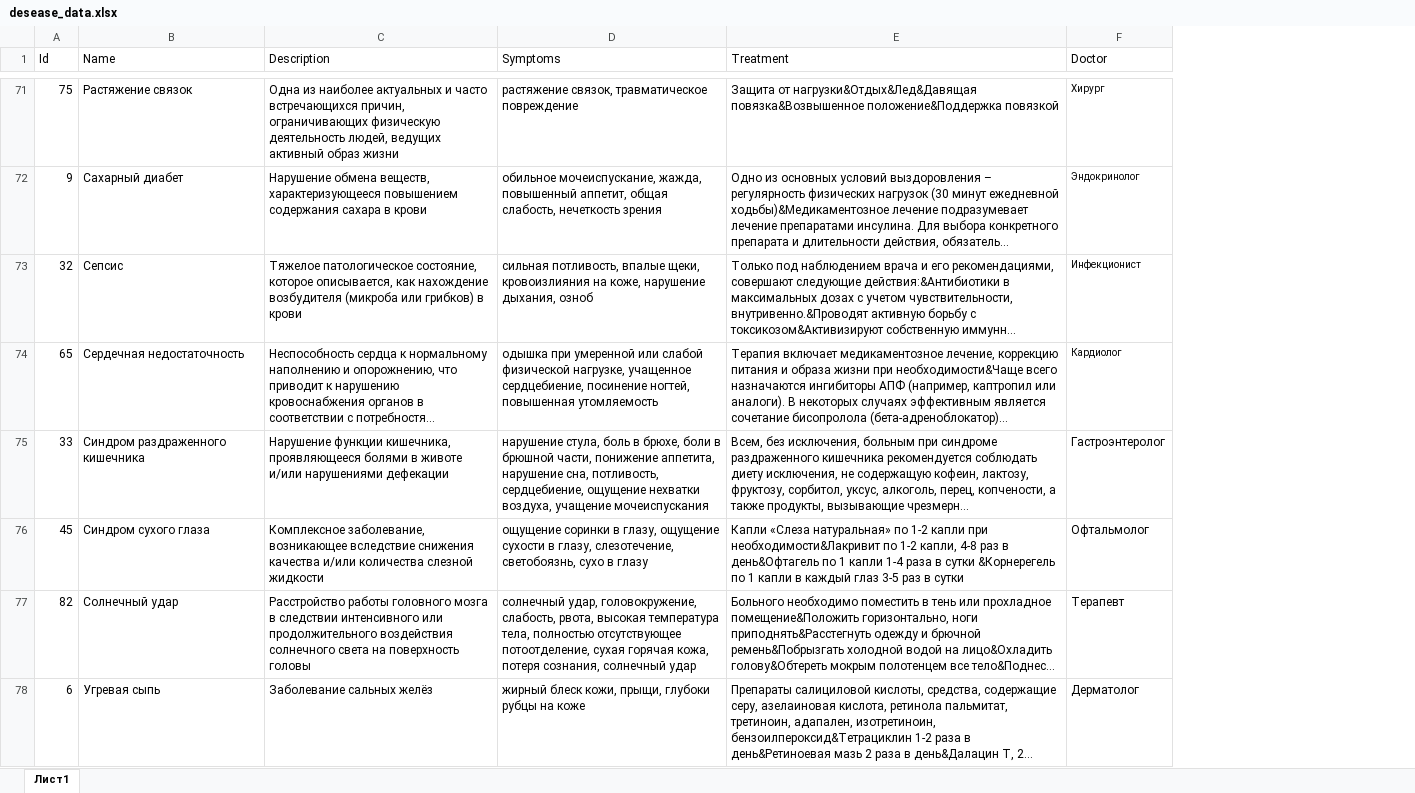
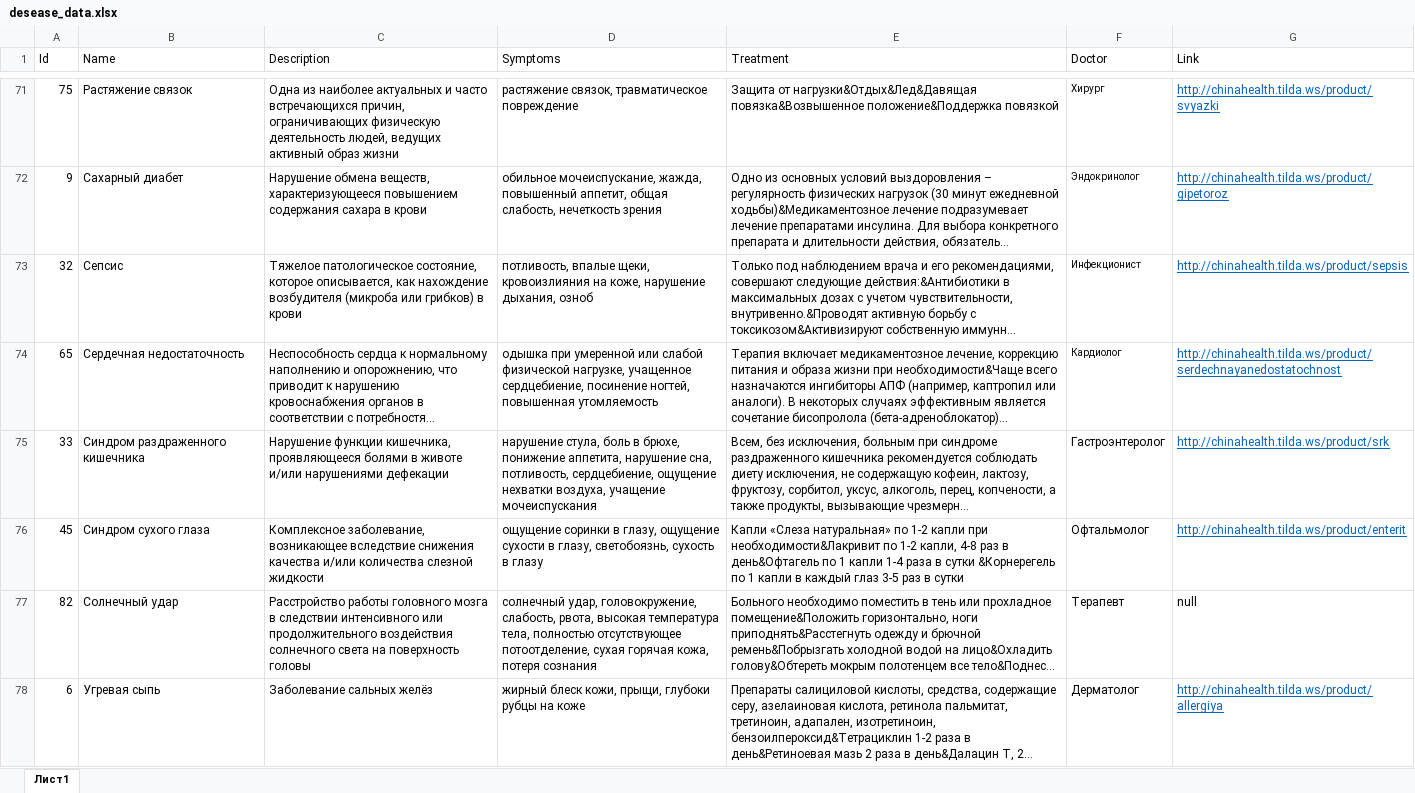
Before and after one commit to KateTroshkova/BeHealthyOficial, an Excel workbook: app/src/main/assets/desease_data.xlsx, sheet Лист1, drawn as a sheet; only a part is shown, gaps mark what is left out; long unchanged cells end in …; values as stored, in another font and other column widths than the file's, no borders; the diff covers the shown part only; the diff names each change by its address in the sheet, - before the commit and + after, or states it on an @@ line.

```diff
--- a/app/src/main/assets/desease_data.xlsx (sheet Лист1)
+++ b/app/src/main/assets/desease_data.xlsx (sheet Лист1)
+column G (Link), rows 71-78: http://chinahealth.tilda.ws/product/svyazki | http://chinahealth.tilda.ws/product/gipetoroz | http://chinahealth.tilda.ws/product/sepsis | http://chinahealth.tilda.ws/product/serdechnayanedostatochnost | http://chinahealth.tilda.ws/product/srk | http://chinahealth.tilda.ws/product/enterit | null | http://chinahealth.tilda.ws/product/allergiya
-D73 (Symptoms): сильная потливость, впалые…
+D73 (Symptoms): потливость, впалые…
-D75 (Symptoms): …в брюхе, боли в брюшной части, понижение аппетита,…
+D75 (Symptoms): …в брюхе, понижение аппетита,…
-D76 (Symptoms): …в глазу, слезотечение, светобоязнь, сухо в глазу
+D76 (Symptoms): …в глазу, светобоязнь, сухость в глазу
-D77 (Symptoms): …кожа, потеря сознания, солнечный удар
+D77 (Symptoms): …кожа, потеря сознания
```
Also changed, not shown: 37 edited cells elsewhere in this sheet, 7 other files.
